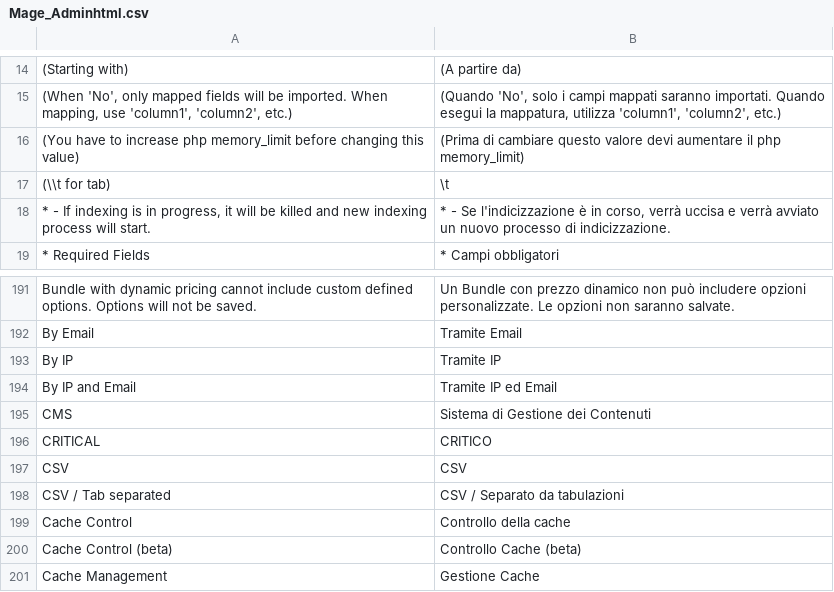
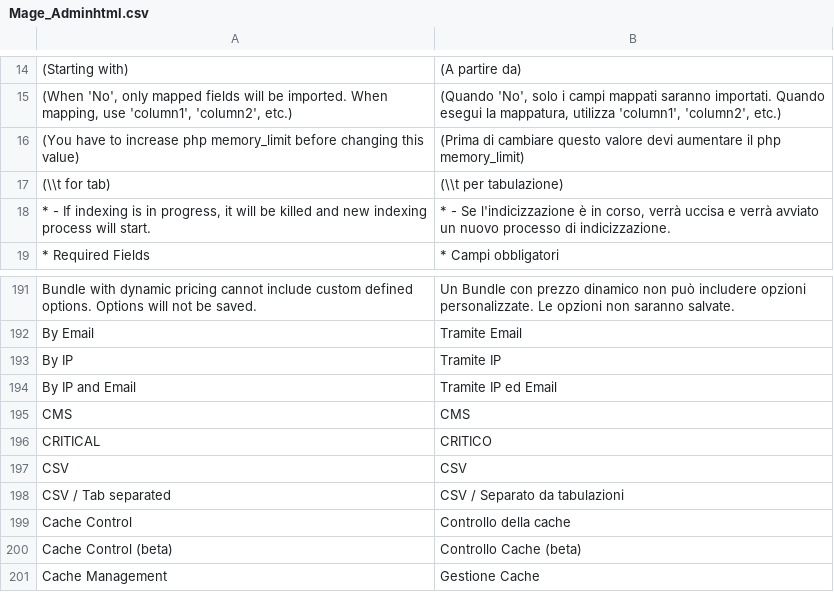
Before and after one commit to MahoCommerce/maho-language-it_IT, a CSV file: app/locale/it_IT/Mage_Adminhtml.csv, drawn as a sheet; only a part is shown, gaps mark what is left out.

```diff
--- a/app/locale/it_IT/Mage_Adminhtml.csv
+++ b/app/locale/it_IT/Mage_Adminhtml.csv
@@ -16,3 +16,3 @@
 "(You have to increase php memory_limit before changing this value)","(Prima di cambiare questo valore devi aumentare il php memory_limit)"
-"(\\t for tab)","\t"
+"(\\t for tab)","(\\t per tabulazione)"
 "* - If indexing is in progress, it will be killed and new indexing process will start.","* - Se l'indicizzazione è in corso, verrà uccisa e verrà avviato un nuovo processo di indicizzazione."
@@ -194,3 +194,3 @@
 "By IP and Email","Tramite IP ed Email"
-"CMS","Sistema di Gestione dei Contenuti"
+"CMS","CMS"
 "CRITICAL","CRITICO"
```
Also changed, not shown: app/locale/it_IT/Mage_Cms.csv, app/locale/it_IT/Mage_Widget.csv.
